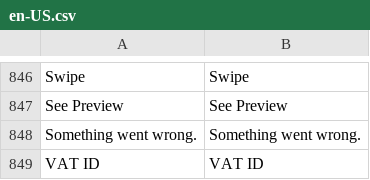
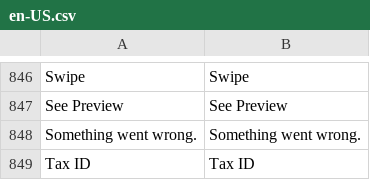
Before and after one commit to BudsiesApp/vsf-capybara, a CSV file: resource/i18n/en-US.csv, drawn as a sheet; only a part is shown, gaps mark what is left out; removed rows and columns are numbered as before the commit, all else as after; the diff names each change by its address in the sheet, - before the commit and + after, or states it on an @@ line.

```diff
--- a/resource/i18n/en-US.csv
+++ b/resource/i18n/en-US.csv
-row 849: VAT ID | VAT ID
+row 849: Tax ID | Tax ID
```
Also changed, not shown: 3 other files.
